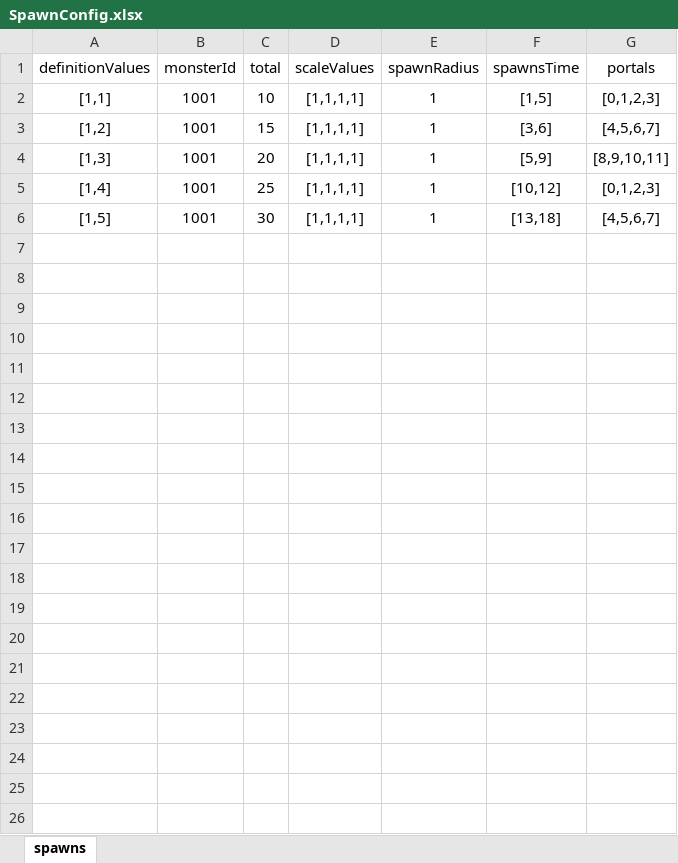
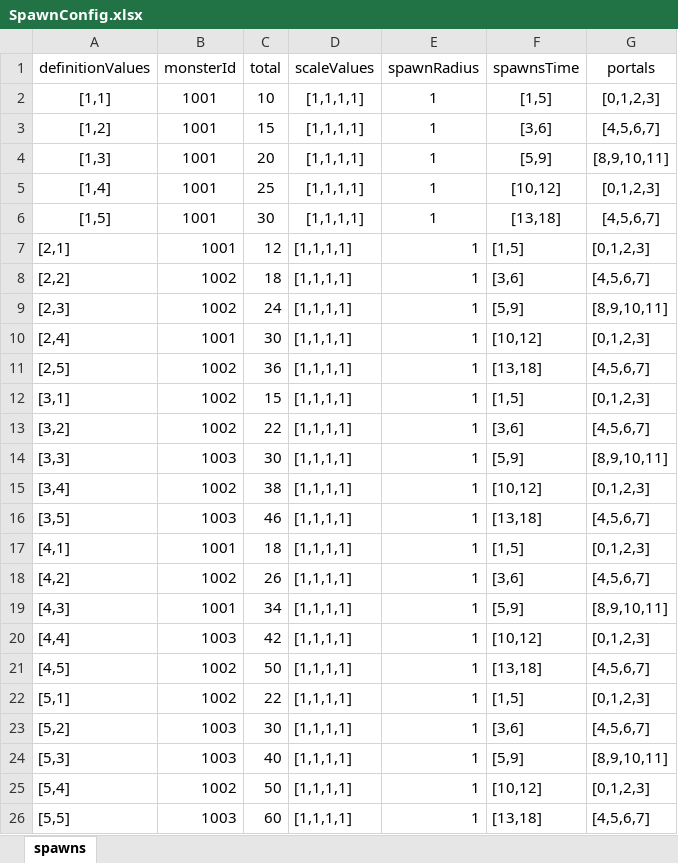
Before and after one commit to nguyenthehoang98/Idle-rpg, an Excel workbook: eoe/Assets/Excels/SpawnConfig.xlsx, sheet spawns, drawn as a sheet; values as stored, in another font and other column widths than the file's, no borders; the diff names each change by its address in the sheet, - before the commit and + after, or states it on an @@ line.

```diff
--- a/eoe/Assets/Excels/SpawnConfig.xlsx (sheet spawns)
+++ b/eoe/Assets/Excels/SpawnConfig.xlsx (sheet spawns)
+row 7: [2,1] | 1001 | 12 | [1,1,1,1] | 1 | [1,5] | [0,1,2,3]
+row 8: [2,2] | 1002 | 18 | [1,1,1,1] | 1 | [3,6] | [4,5,6,7]
+row 9: [2,3] | 1002 | 24 | [1,1,1,1] | 1 | [5,9] | [8,9,10,11]
+row 10: [2,4] | 1001 | 30 | [1,1,1,1] | 1 | [10,12] | [0,1,2,3]
+row 11: [2,5] | 1002 | 36 | [1,1,1,1] | 1 | [13,18] | [4,5,6,7]
+row 12: [3,1] | 1002 | 15 | [1,1,1,1] | 1 | [1,5] | [0,1,2,3]
+row 13: [3,2] | 1002 | 22 | [1,1,1,1] | 1 | [3,6] | [4,5,6,7]
+row 14: [3,3] | 1003 | 30 | [1,1,1,1] | 1 | [5,9] | [8,9,10,11]
+row 15: [3,4] | 1002 | 38 | [1,1,1,1] | 1 | [10,12] | [0,1,2,3]
+row 16: [3,5] | 1003 | 46 | [1,1,1,1] | 1 | [13,18] | [4,5,6,7]
+row 17: [4,1] | 1001 | 18 | [1,1,1,1] | 1 | [1,5] | [0,1,2,3]
+row 18: [4,2] | 1002 | 26 | [1,1,1,1] | 1 | [3,6] | [4,5,6,7]
+row 19: [4,3] | 1001 | 34 | [1,1,1,1] | 1 | [5,9] | [8,9,10,11]
+row 20: [4,4] | 1003 | 42 | [1,1,1,1] | 1 | [10,12] | [0,1,2,3]
+row 21: [4,5] | 1002 | 50 | [1,1,1,1] | 1 | [13,18] | [4,5,6,7]
+row 22: [5,1] | 1002 | 22 | [1,1,1,1] | 1 | [1,5] | [0,1,2,3]
+row 23: [5,2] | 1003 | 30 | [1,1,1,1] | 1 | [3,6] | [4,5,6,7]
+row 24: [5,3] | 1003 | 40 | [1,1,1,1] | 1 | [5,9] | [8,9,10,11]
+row 25: [5,4] | 1002 | 50 | [1,1,1,1] | 1 | [10,12] | [0,1,2,3]
+row 26: [5,5] | 1003 | 60 | [1,1,1,1] | 1 | [13,18] | [4,5,6,7]
```
Also changed, not shown: eoe/Assets/Excels/HeroConfig.xlsx, eoe/Assets/Excels/MonsterConfig.xlsx, 34 other files.
